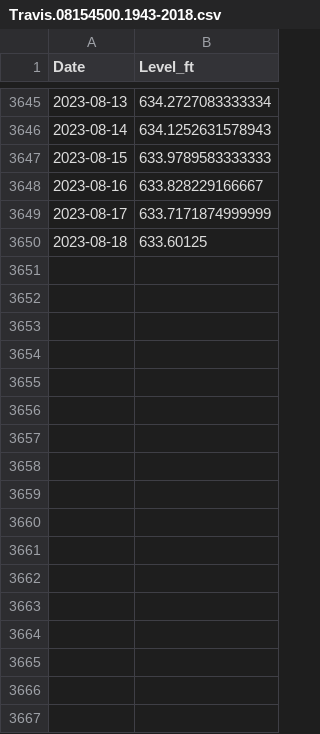
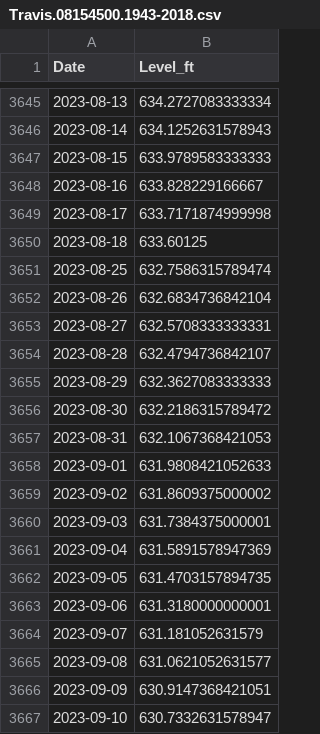
Before and after one commit to bthaman/usgs_lake_levels, a CSV file: Travis.08154500.1943-2018.csv, drawn as a sheet; only a part is shown, gaps mark what is left out; the diff covers the shown part only.

```diff
--- a/Travis.08154500.1943-2018.csv
+++ b/Travis.08154500.1943-2018.csv
@@ -3648,3 +3648,20 @@ Date,Level_ft
 2023-08-16,633.828229166667
-2023-08-17,633.7171874999999
+2023-08-17,633.7171874999998
 2023-08-18,633.60125
+2023-08-25,632.7586315789474
+2023-08-26,632.6834736842104
+2023-08-27,632.5708333333331
+2023-08-28,632.4794736842107
+2023-08-29,632.3627083333333
+2023-08-30,632.2186315789472
+2023-08-31,632.1067368421053
+2023-09-01,631.9808421052633
+2023-09-02,631.8609375000002
+2023-09-03,631.7384375000001
+2023-09-04,631.5891578947369
+2023-09-05,631.4703157894735
+2023-09-06,631.3180000000001
+2023-09-07,631.181052631579
+2023-09-08,631.0621052631577
+2023-09-09,630.9147368421051
+2023-09-10,630.7332631578947
```
Also changed, not shown: 23 added rows and 1 edited cell elsewhere in this file, travis.csv, 5 other files.
